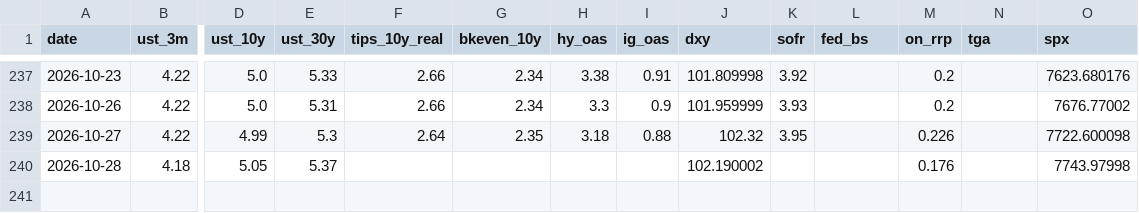
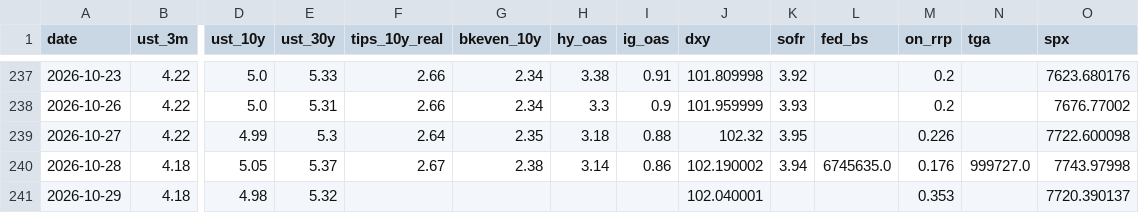
Before and after one commit to srwfj5d2th-droid/morning-macro, a CSV file: data/macro_series.csv, drawn as a sheet; only a part is shown, gaps mark what is left out; rows hold the shown columns only; the diff names each change by its address in the sheet, - before the commit and + after, or states it on an @@ line.

```diff
--- a/data/macro_series.csv
+++ b/data/macro_series.csv
-F240 (tips_10y_real): (empty)
+F240 (tips_10y_real): 2.67
-G240 (bkeven_10y): (empty)
+G240 (bkeven_10y): 2.38
-H240 (hy_oas): (empty)
+H240 (hy_oas): 3.14
-I240 (ig_oas): (empty)
+I240 (ig_oas): 0.86
-K240 (sofr): (empty)
+K240 (sofr): 3.94
-L240 (fed_bs): (empty)
+L240 (fed_bs): 6745635.0
-N240 (tga): (empty)
+N240 (tga): 999727.0
+row 241: 2026-10-29 | 4.18 | 4.98 | 5.32 |  |  |  |  | 102.040001 |  |  | 0.353 |  | 7720.390137
```
Also changed, not shown: data/claims_ledger.csv, 31 other files.
